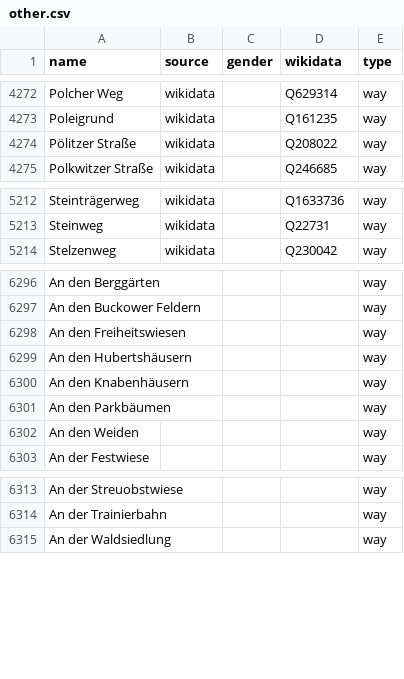
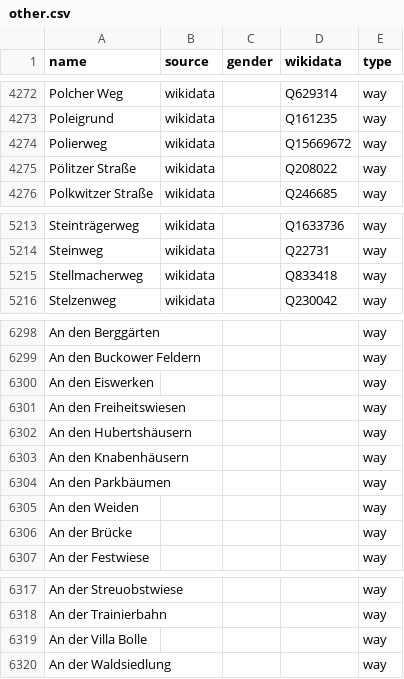
Before and after one commit to EqualStreetNames/equalstreetnames-berlin, a CSV file: data/other.csv, drawn as a sheet; only a part is shown, gaps mark what is left out; the diff covers the shown part only; the diff names each change by its address in the sheet, - before the commit and + after, or states it on an @@ line.

```diff
--- a/data/other.csv
+++ b/data/other.csv
+row 4274: Polierweg | wikidata |  | Q15669672 | way
+row 5215: Stellmacherweg | wikidata |  | Q833418 | way
+row 6300: An den Eiswerken |  |  |  | way
+row 6306: An der Brücke |  |  |  | way
+row 6319: An der Villa Bolle |  |  |  | way
```
Also changed, not shown: 7 added rows, 4 removed rows and 1 edited cell elsewhere in this file, data/gender.csv, 2 other files.
